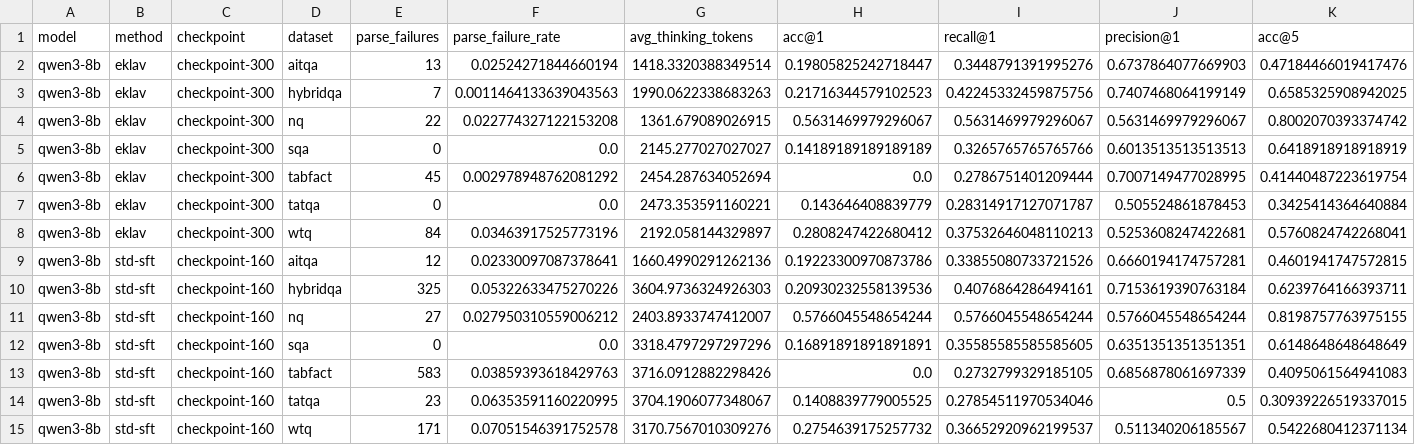
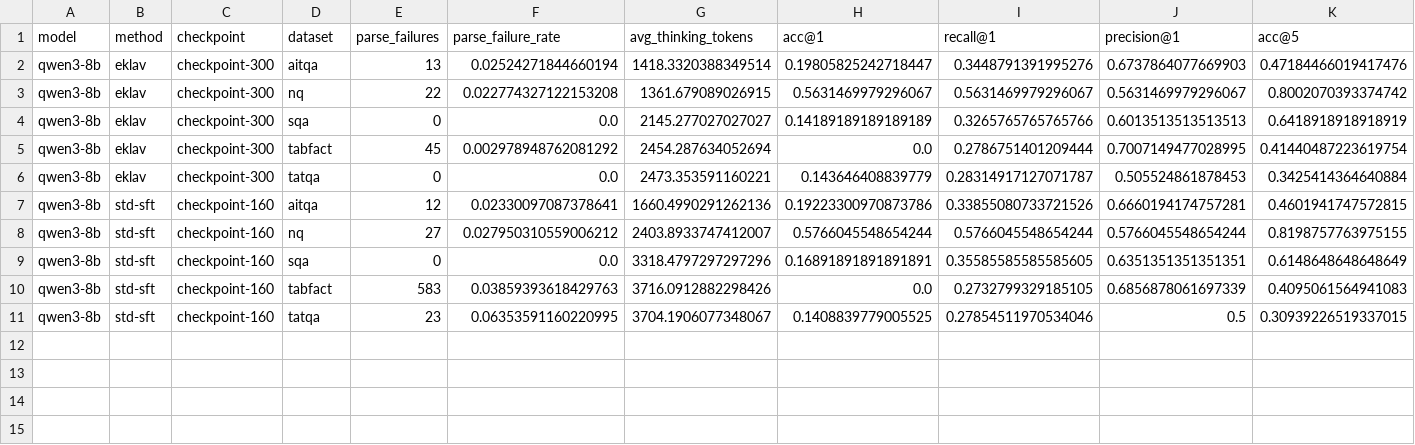
Before and after one commit to AdarshSingh7647/Eklavya, a CSV file: results/table_reranking/summary.csv, drawn as a sheet; only a part is shown; rows hold the shown columns only; the diff names each change by its address in the sheet, - before the commit and + after, or states it on an @@ line.

Commit message:
Keep only results reported in the paper

```diff
--- a/results/table_reranking/summary.csv
+++ b/results/table_reranking/summary.csv
-row 3: qwen3-8b | eklav | checkpoint-300 | hybridqa | 7 | 0.0011464133639043563 | 1990.0622338683263 | 0.21716344579102523 | 0.42245332459875756 | 0.7407468064199149 | 0.6585325908942025
-row 8: qwen3-8b | eklav | checkpoint-300 | wtq | 84 | 0.03463917525773196 | 2192.058144329897 | 0.2808247422680412 | 0.37532646048110213 | 0.5253608247422681 | 0.5760824742268041
-row 10: qwen3-8b | std-sft | checkpoint-160 | hybridqa | 325 | 0.05322633475270226 | 3604.9736324926303 | 0.20930232558139536 | 0.4076864286494161 | 0.7153619390763184 | 0.6239764166393711
-row 15: qwen3-8b | std-sft | checkpoint-160 | wtq | 171 | 0.07051546391752578 | 3170.7567010309276 | 0.2754639175257732 | 0.36652920962199537 | 0.511340206185567 | 0.5422680412371134
```
Also changed, not shown: results/passage_reranking/summary.csv, 48 other files.
